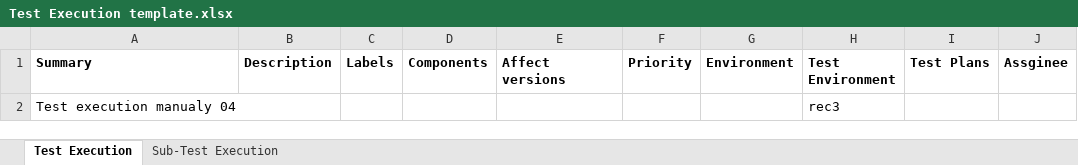
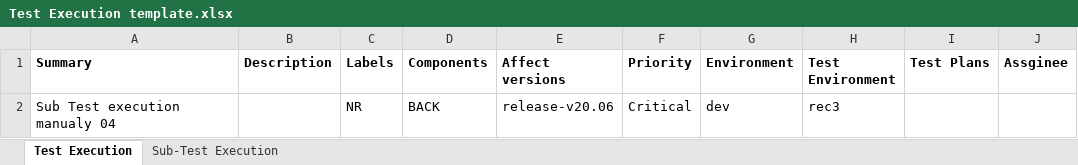
Before and after one commit to lesang92/Auto-Jira, an Excel workbook: Jira-Auto/Auto-Jira/bin/Release/Template/Test Execution template.xlsx, sheet Test Execution, drawn as a sheet; values as stored, in another font and other column widths than the file's, no borders; removed rows and columns are numbered as before the commit, all else as after; the diff names each change by its address in the sheet, - before the commit and + after, or states it on an @@ line.

```diff
--- a/Jira-Auto/Auto-Jira/bin/Release/Template/Test Execution template.xlsx (sheet Test Execution)
+++ b/Jira-Auto/Auto-Jira/bin/Release/Template/Test Execution template.xlsx (sheet Test Execution)
-row 2: Test execution manualy 04 |  |  |  |  |  |  | rec3
+row 2: Sub Test execution manualy 04 |  | NR | BACK | release-v20.06 | Critical | dev | rec3
```
Also changed, not shown: sheet Sub-Test Execution, 39 other files.
